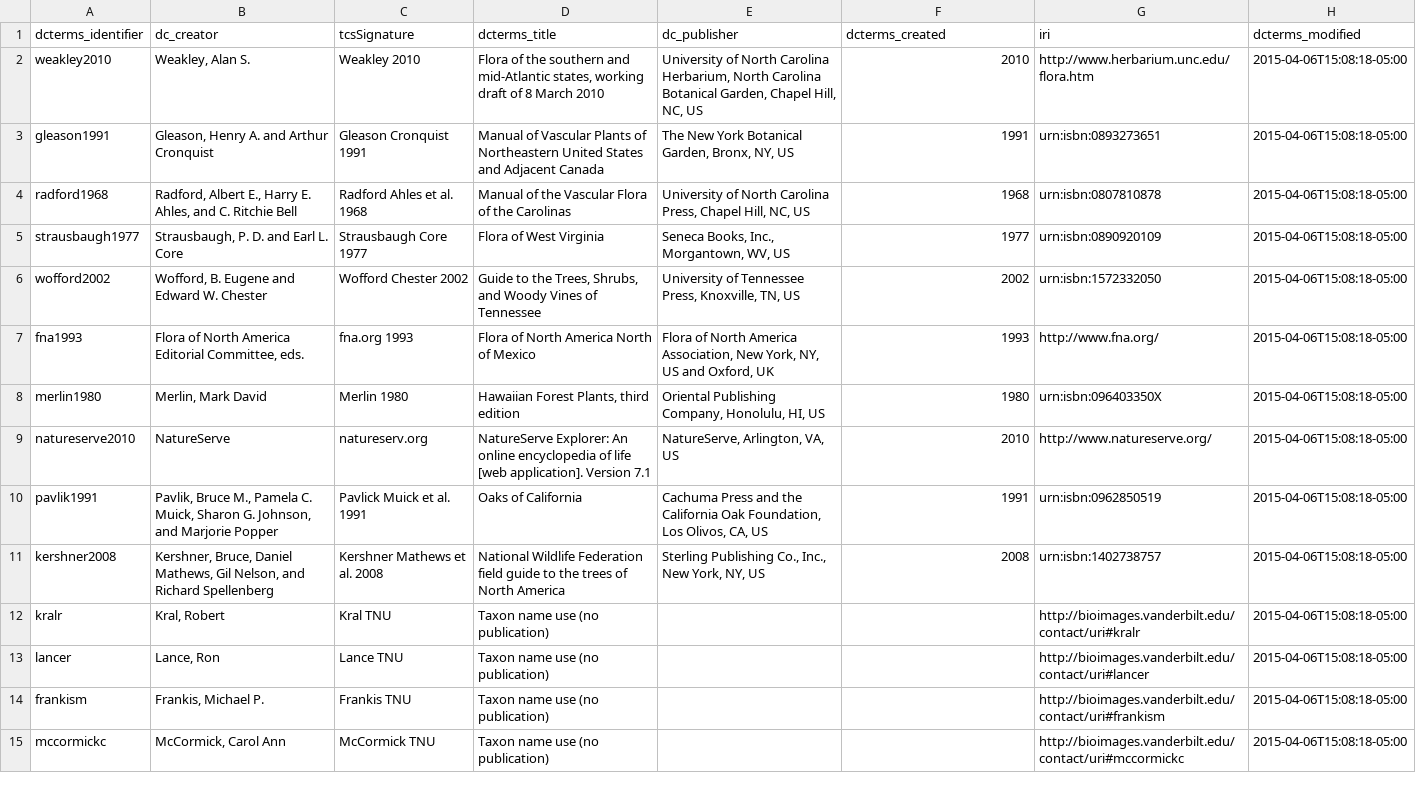
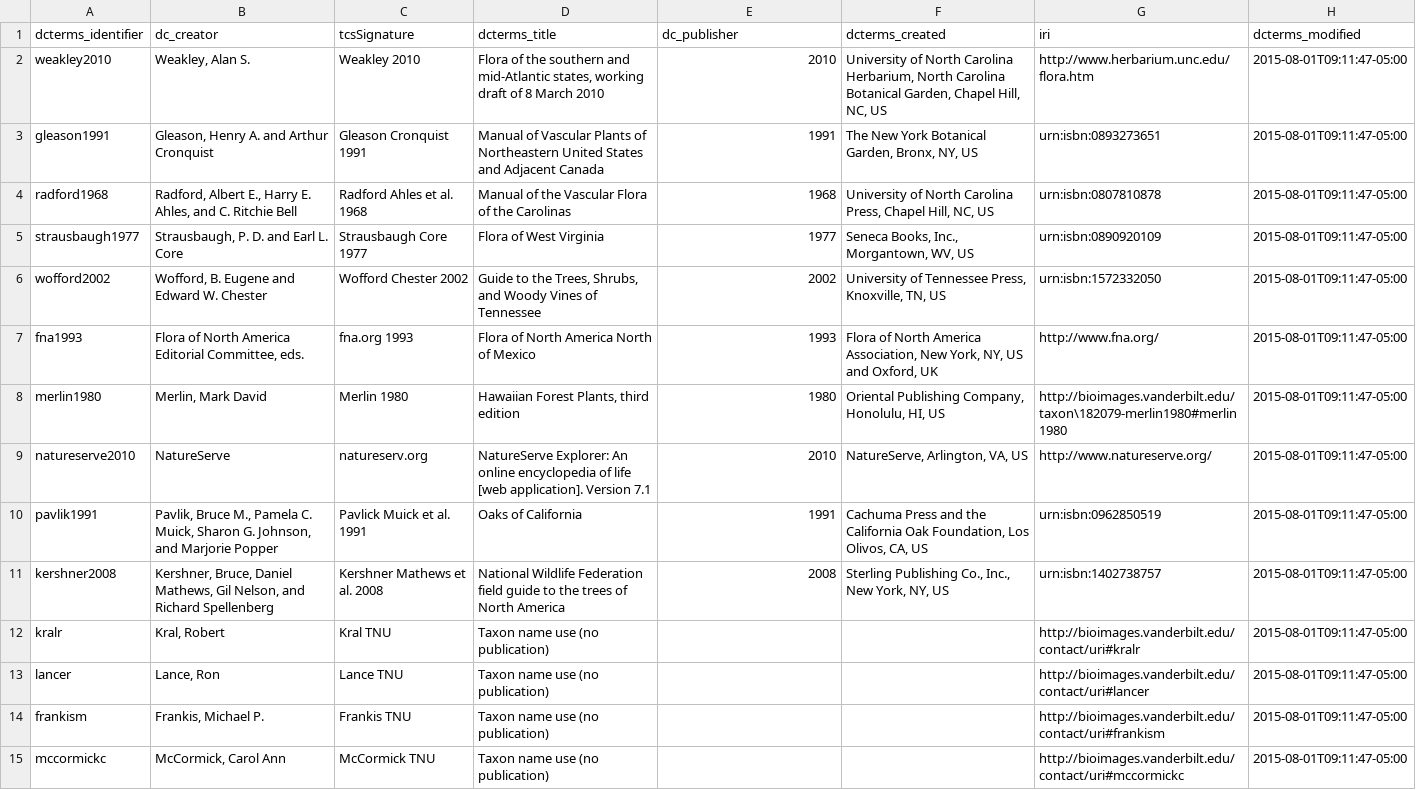
Before and after one commit to baskaufs/Bioimages, a CSV file: sensu.csv, drawn as a sheet; only a part is shown; the diff covers the shown part only; the diff names each change by its address in the sheet, - before the commit and + after, or states it on an @@ line.

```diff
--- a/sensu.csv
+++ b/sensu.csv
-E2 (dc_publisher): University of North Carolina Herbarium, North Carolina Botanical Garden, Chapel Hill, NC, US
+E2 (dc_publisher): 2010
-F2 (dcterms_created): 2010
+F2 (dcterms_created): University of North Carolina Herbarium, North Carolina Botanical Garden, Chapel Hill, NC, US
-H2:H15 (dcterms_modified): 2015-04-06T15:08:18-05:00
+H2:H15 (dcterms_modified): 2015-08-01T09:11:47-05:00
-E3 (dc_publisher): The New York Botanical Garden, Bronx, NY, US
+E3 (dc_publisher): 1991
-F3 (dcterms_created): 1991
+F3 (dcterms_created): The New York Botanical Garden, Bronx, NY, US
-E4 (dc_publisher): University of North Carolina Press, Chapel Hill, NC, US
+E4 (dc_publisher): 1968
-F4 (dcterms_created): 1968
+F4 (dcterms_created): University of North Carolina Press, Chapel Hill, NC, US
-E5 (dc_publisher): Seneca Books, Inc., Morgantown, WV, US
+E5 (dc_publisher): 1977
-F5 (dcterms_created): 1977
+F5 (dcterms_created): Seneca Books, Inc., Morgantown, WV, US
-E6 (dc_publisher): University of Tennessee Press, Knoxville, TN, US
+E6 (dc_publisher): 2002
-F6 (dcterms_created): 2002
+F6 (dcterms_created): University of Tennessee Press, Knoxville, TN, US
-E7 (dc_publisher): Flora of North America Association, New York, NY, US and Oxford, UK
+E7 (dc_publisher): 1993
-F7 (dcterms_created): 1993
+F7 (dcterms_created): Flora of North America Association, New York, NY, US and Oxford, UK
-E8 (dc_publisher): Oriental Publishing Company, Honolulu, HI, US
+E8 (dc_publisher): 1980
-F8 (dcterms_created): 1980
+F8 (dcterms_created): Oriental Publishing Company, Honolulu, HI, US
-G8 (iri): urn:isbn:096403350X
+G8 (iri): http://bioimages.vanderbilt.edu/taxon\182079-merlin1980#merlin1980
-E9 (dc_publisher): NatureServe, Arlington, VA, US
+E9 (dc_publisher): 2010
-F9 (dcterms_created): 2010
+F9 (dcterms_created): NatureServe, Arlington, VA, US
-E10 (dc_publisher): Cachuma Press and the California Oak Foundation, Los Olivos, CA, US
+E10 (dc_publisher): 1991
-F10 (dcterms_created): 1991
+F10 (dcterms_created): Cachuma Press and the California Oak Foundation, Los Olivos, CA, US
-E11 (dc_publisher): Sterling Publishing Co., Inc., New York, NY, US
+E11 (dc_publisher): 2008
-F11 (dcterms_created): 2008
+F11 (dcterms_created): Sterling Publishing Co., Inc., New York, NY, US
```
Also changed, not shown: 2 added rows and 115 edited cells elsewhere in this file, agents.csv, determinations.csv, 2 other files.
